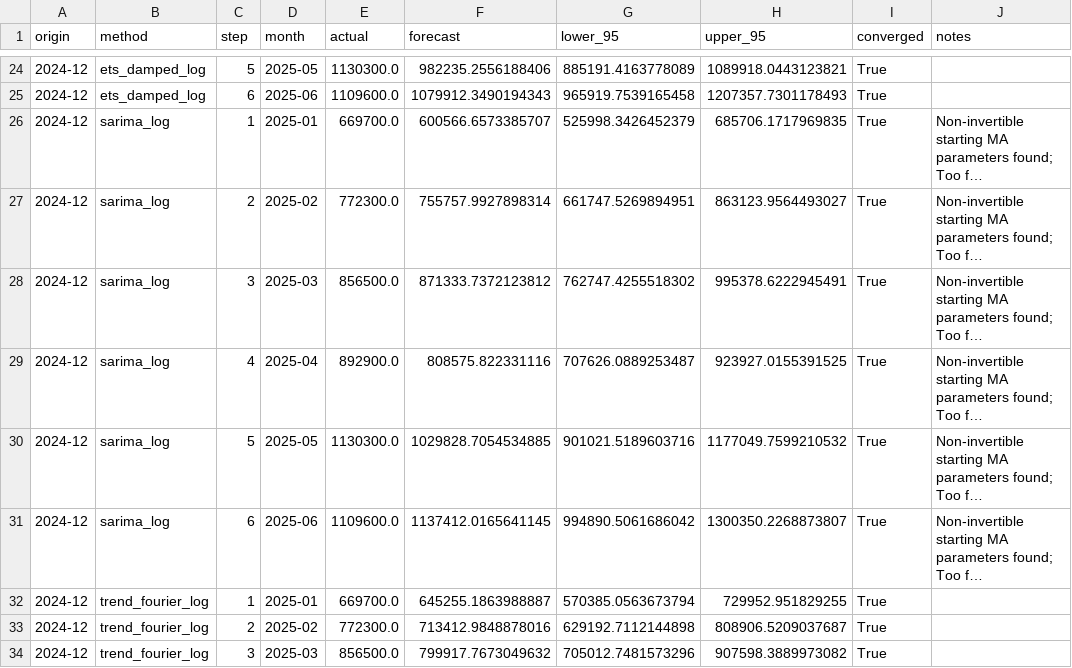
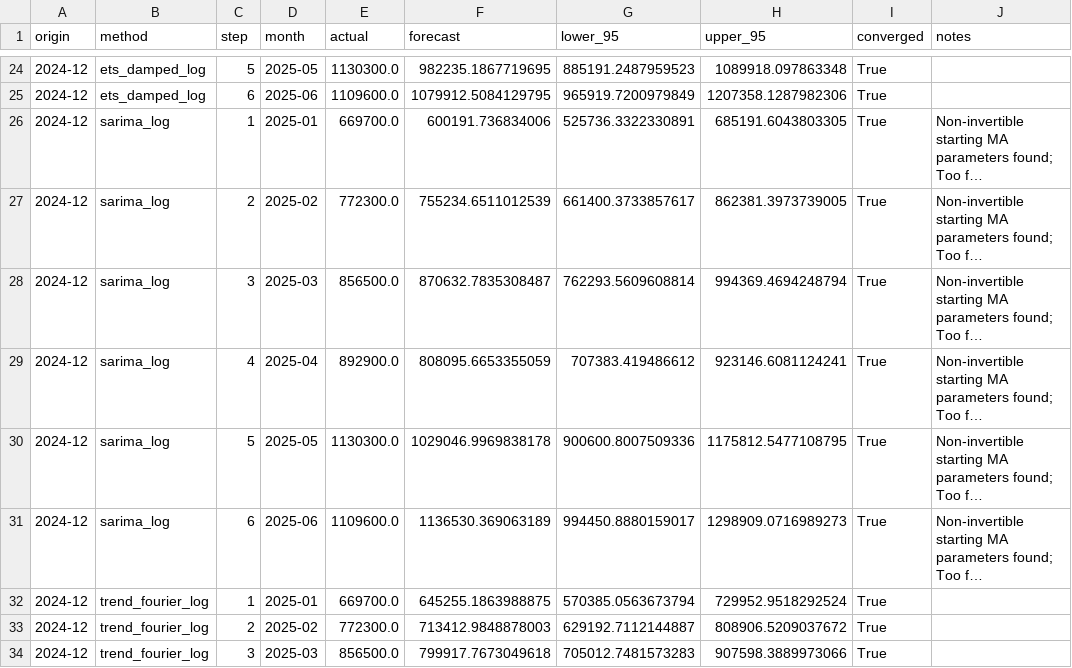
Before and after one commit to cperrone96/medical-sales-churn-forecasting, a CSV file: metrics/revenue_holdout_forecasts.csv, drawn as a sheet; only a part is shown, gaps mark what is left out; long unchanged cells end in …; the diff covers the shown part only; the diff names each change by its address in the sheet, - before the commit and + after, or states it on an @@ line.

```diff
--- a/metrics/revenue_holdout_forecasts.csv
+++ b/metrics/revenue_holdout_forecasts.csv
-F24 (forecast): 982235.2556188406
+F24 (forecast): 982235.1867719695
-G24 (lower_95): 885191.4163778089
+G24 (lower_95): 885191.2487959523
-H24 (upper_95): 1089918.0443123821
+H24 (upper_95): 1089918.097863348
-F25 (forecast): 1079912.3490194343
+F25 (forecast): 1079912.5084129795
-G25 (lower_95): 965919.7539165458
+G25 (lower_95): 965919.7200979849
-H25 (upper_95): 1207357.7301178493
+H25 (upper_95): 1207358.1287982306
-F26 (forecast): 600566.6573385707
+F26 (forecast): 600191.736834006
-G26 (lower_95): 525998.3426452379
+G26 (lower_95): 525736.3322330891
-H26 (upper_95): 685706.1717969835
+H26 (upper_95): 685191.6043803305
-F27 (forecast): 755757.9927898314
+F27 (forecast): 755234.6511012539
-G27 (lower_95): 661747.5269894951
+G27 (lower_95): 661400.3733857617
-H27 (upper_95): 863123.9564493027
+H27 (upper_95): 862381.3973739005
-F28 (forecast): 871333.7372123812
+F28 (forecast): 870632.7835308487
-G28 (lower_95): 762747.4255518302
+G28 (lower_95): 762293.5609608814
-H28 (upper_95): 995378.6222945491
+H28 (upper_95): 994369.4694248794
-F29 (forecast): 808575.822331116
+F29 (forecast): 808095.6653355059
-G29 (lower_95): 707626.0889253487
+G29 (lower_95): 707383.419486612
-H29 (upper_95): 923927.0155391525
+H29 (upper_95): 923146.6081124241
-F30 (forecast): 1029828.7054534885
+F30 (forecast): 1029046.9969838178
-G30 (lower_95): 901021.5189603716
+G30 (lower_95): 900600.8007509336
-H30 (upper_95): 1177049.7599210532
+H30 (upper_95): 1175812.5477108795
-F31 (forecast): 1137412.0165641145
+F31 (forecast): 1136530.369063189
-G31 (lower_95): 994890.5061686042
+G31 (lower_95): 994450.8880159017
-H31 (upper_95): 1300350.2268873807
+H31 (upper_95): 1298909.0716989273
-F32 (forecast): 645255.1863988887
+F32 (forecast): 645255.1863988875
-H32 (upper_95): 729952.951829255
+H32 (upper_95): 729952.9518292524
-F33 (forecast): 713412.9848878016
+F33 (forecast): 713412.9848878003
-G33 (lower_95): 629192.7112144898
+G33 (lower_95): 629192.7112144887
-H33 (upper_95): 808906.5209037687
+H33 (upper_95): 808906.5209037672
-F34 (forecast): 799917.7673049632
+F34 (forecast): 799917.7673049618
-G34 (lower_95): 705012.7481573296
+G34 (lower_95): 705012.7481573283
-H34 (upper_95): 907598.3889973082
+H34 (upper_95): 907598.3889973066
```
Also changed, not shown: 57 edited cells elsewhere in this file, metrics/churn_model_selection.csv, metrics/retention_capacity.csv, 9 other files.
